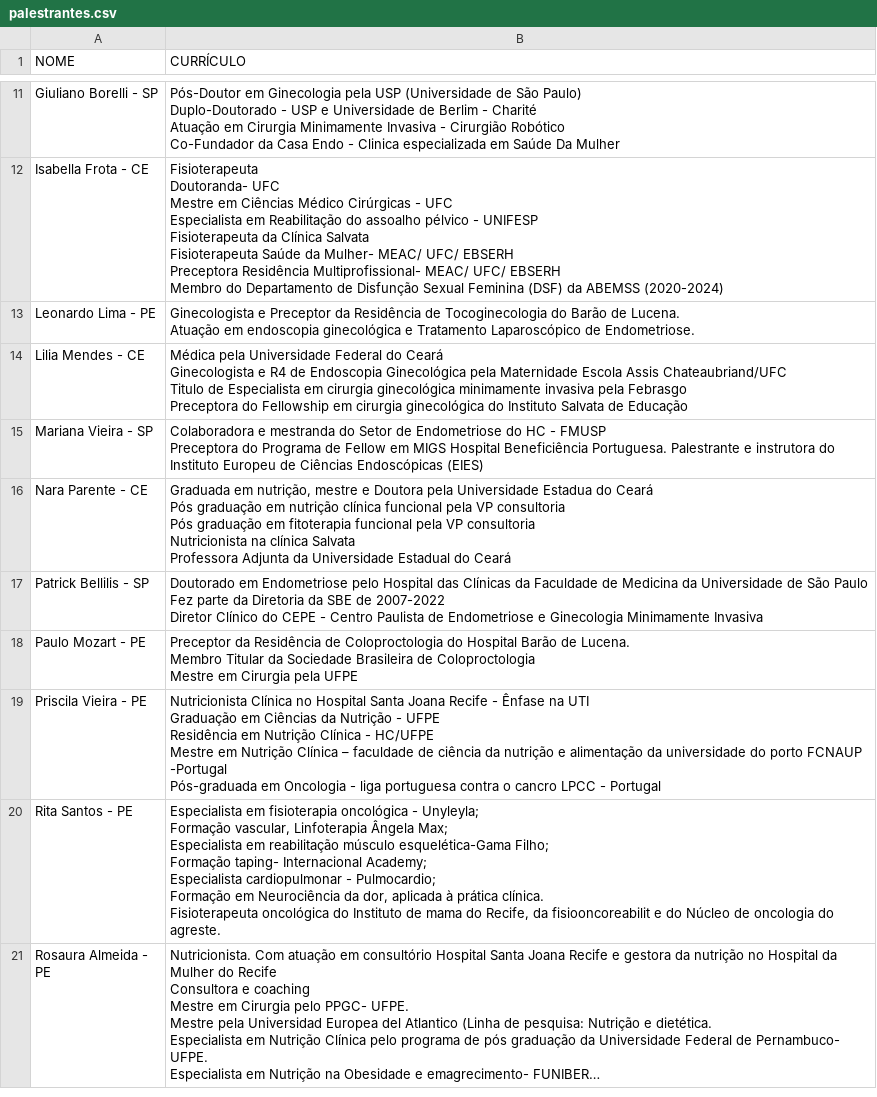
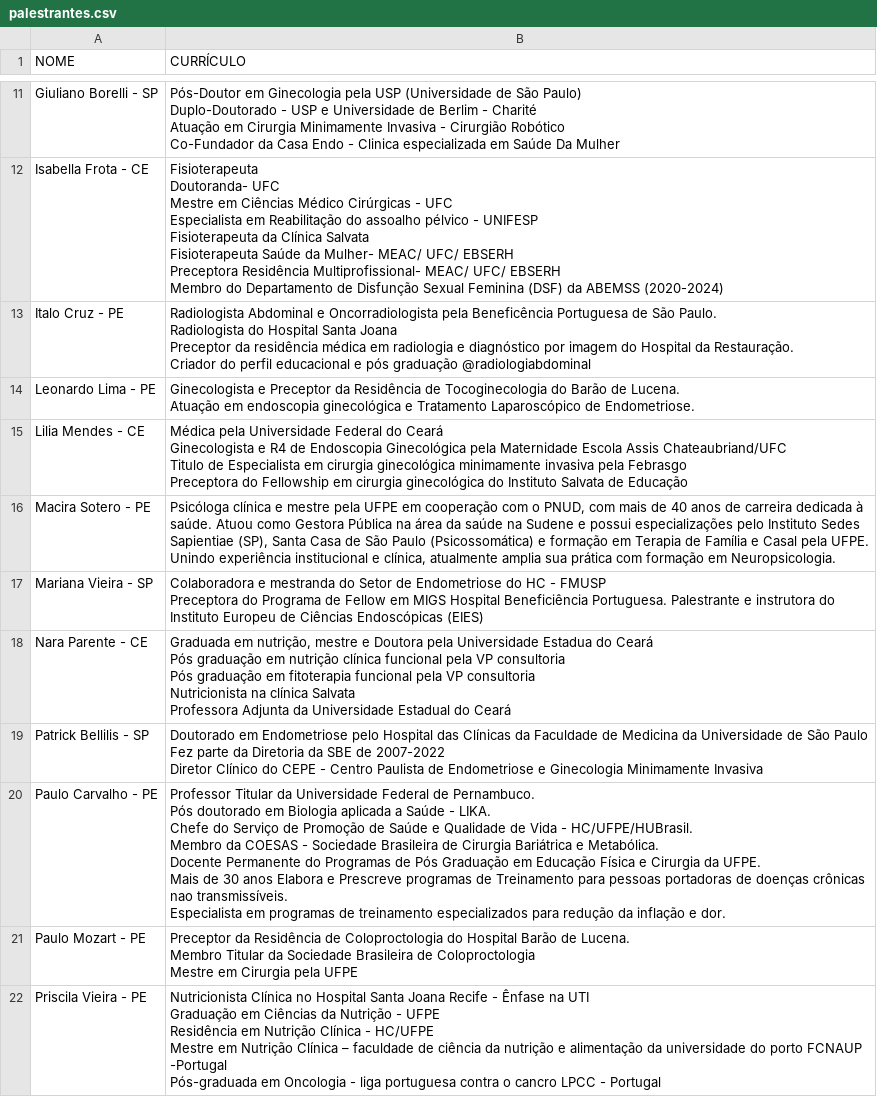
Before and after one commit to jgfn1/luka, a CSV file: endogineco2026/speakers/palestrantes.csv, drawn as a sheet; only a part is shown, gaps mark what is left out; the shorter side is filled out with more unchanged rows; long unchanged cells end in …; ↵ is a line break in a cell; the diff names each change by its address in the sheet, - before the commit and + after, or states it on an @@ line.

Commit message:
Add new speakers and update images for Endogineco 2026

```diff
--- a/endogineco2026/speakers/palestrantes.csv
+++ b/endogineco2026/speakers/palestrantes.csv
+row 13: Italo Cruz - PE | Radiologista Abdominal e Oncorradiologista pela Beneficência Portuguesa de São Paulo. ↵ Radiologista do Hospital Santa Joana ↵ Preceptor da residência médica em radiologia e diagnóstico por imagem do Hospital da Restauração. ↵ Criador do perfil educacional e pós graduação @radiologiabdominal
+row 16: Macira Sotero - PE | Psicóloga clínica e mestre pela UFPE em cooperação com o PNUD, com mais de 40 anos de carreira dedicada à saúde. Atuou como Gestora Pública na área da saúde na Sudene e possui especializações pelo Instituto Sedes Sapientiae (SP), Santa Casa de São Paulo (Psicossomática) e formação em Terapia de Família e Casal pela UFPE. Unindo experiência institucional e clínica, atualmente amplia sua prática com formação em Neuropsicologia.
+row 20: Paulo Carvalho - PE | Professor Titular da Universidade Federal de Pernambuco. ↵ Pós doutorado em Biologia aplicada a Saúde - LIKA. ↵ Chefe do Serviço de Promoção de Saúde e Qualidade de Vida - HC/UFPE/HUBrasil. ↵ Membro da COESAS - Sociedade Brasileira de Cirurgia Bariátrica e Metabólica. ↵ Docente Permanente do Programas de Pós Graduação em Educação Física e Cirurgia da UFPE. ↵ Mais de 30 anos Elabora e Prescreve programas de Treinamento para pessoas portadoras de doenças crônicas nao transmissíveis. ↵ Especialista em programas de treinamento especializados para redução da inflação e dor.
```
Also changed, not shown: 4 other files.
